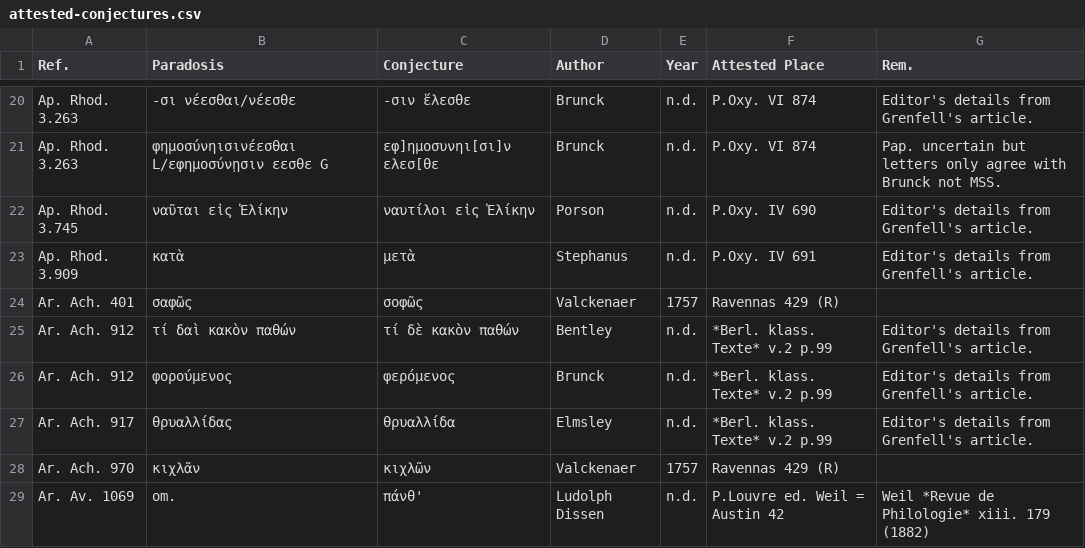
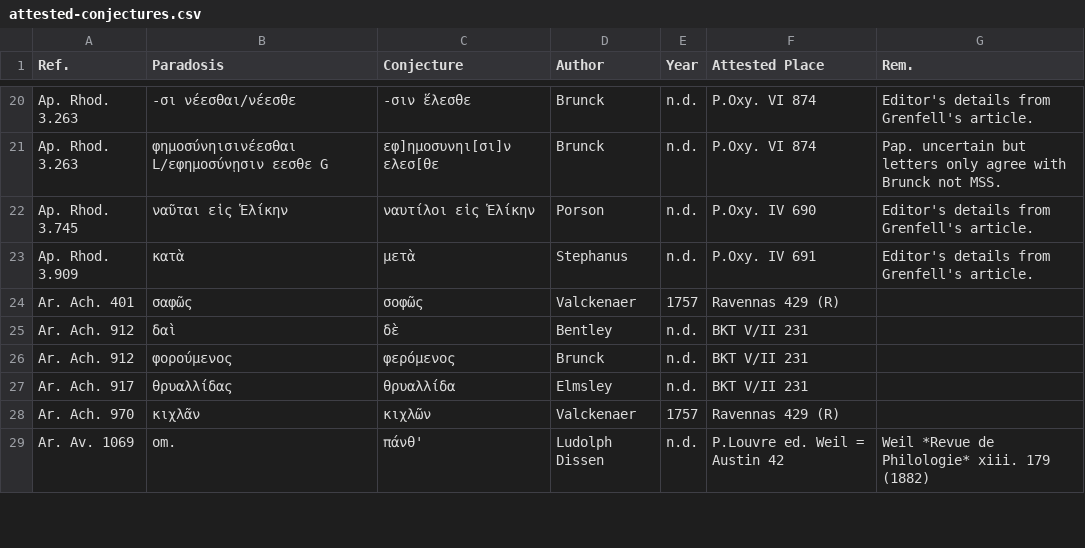
Before and after one commit to t18d/attested-conjectures, a CSV file: attested-conjectures.csv, drawn as a sheet; only a part is shown, gaps mark what is left out.

Commit message:
Update attested-conjectures.csv

```diff
--- a/attested-conjectures.csv
+++ b/attested-conjectures.csv
@@ -24,5 +24,5 @@ Ap. Rhod. 3.909,κατὰ,μετὰ,Stephanus,n.d.,P.Oxy. IV 691,Editor's detail
 Ar. Ach. 401,σαφῶς,σοφῶς,Valckenaer,1757,Ravennas 429 (R),
-Ar. Ach. 912,τί δαὶ κακὸν παθών,τί δὲ κακὸν παθών,Bentley,n.d.,*Berl. klass. Texte* v.2 p.99,Editor's details from Grenfell's article.
-Ar. Ach. 912,φορούμενος,φερόμενος,Brunck,n.d.,*Berl. klass. Texte* v.2 p.99,Editor's details from Grenfell's article.
-Ar. Ach. 917,θρυαλλίδας,θρυαλλίδα,Elmsley,n.d.,*Berl. klass. Texte* v.2 p.99,Editor's details from Grenfell's article.
+Ar. Ach. 912,δαὶ,δὲ,Bentley,n.d.,BKT V/II 231,
+Ar. Ach. 912,φορούμενος,φερόμενος,Brunck,n.d.,BKT V/II 231,
+Ar. Ach. 917,θρυαλλίδας,θρυαλλίδα,Elmsley,n.d.,BKT V/II 231,
 Ar. Ach. 970,κιχλᾶν,κιχλῶν,Valckenaer,1757,Ravennas 429 (R),
```
